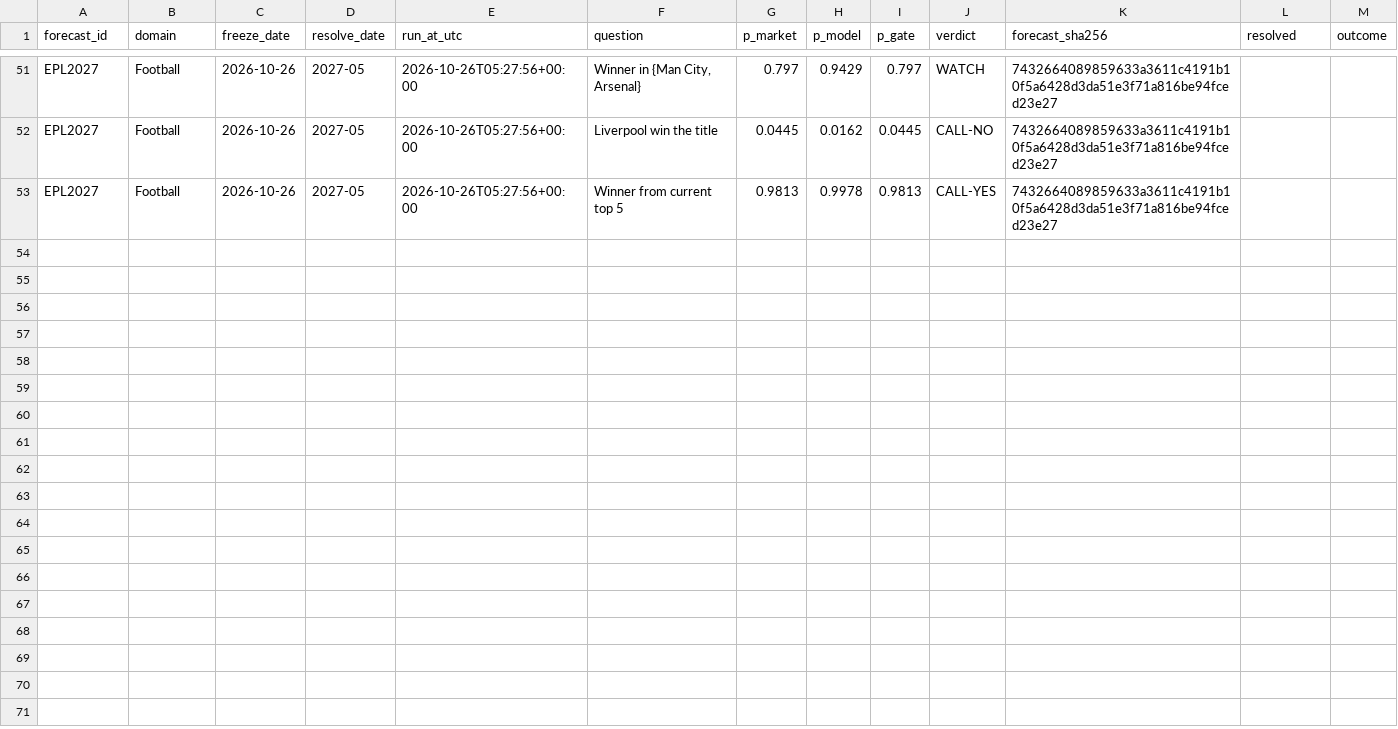
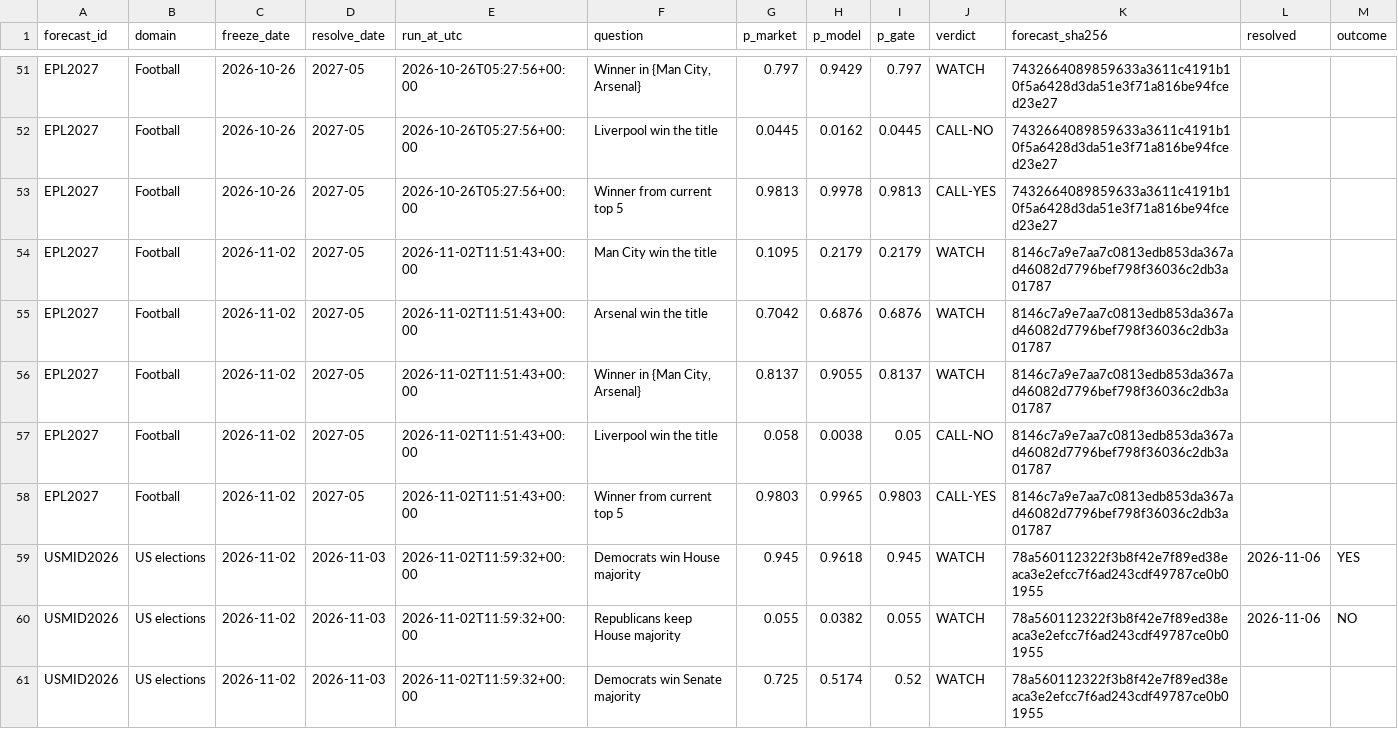
Before and after one commit to rkkant-design/psephos, a CSV file: forecasts/world_ledger.csv, drawn as a sheet; only a part is shown, gaps mark what is left out; rows hold the shown columns only; the diff names each change by its address in the sheet, - before the commit and + after, or states it on an @@ line.

```diff
--- a/forecasts/world_ledger.csv
+++ b/forecasts/world_ledger.csv
+row 54: EPL2027 | Football | 2026-11-02 | 2027-05 | 2026-11-02T11:51:43+00:00 | Man City win the title | 0.1095 | 0.2179 | 0.2179 | WATCH | 8146c7a9e7aa7c0813edb853da367ad46082d7796bef798f36036c2db3a01787
+row 55: EPL2027 | Football | 2026-11-02 | 2027-05 | 2026-11-02T11:51:43+00:00 | Arsenal win the title | 0.7042 | 0.6876 | 0.6876 | WATCH | 8146c7a9e7aa7c0813edb853da367ad46082d7796bef798f36036c2db3a01787
+row 56: EPL2027 | Football | 2026-11-02 | 2027-05 | 2026-11-02T11:51:43+00:00 | Winner in {Man City, Arsenal} | 0.8137 | 0.9055 | 0.8137 | WATCH | 8146c7a9e7aa7c0813edb853da367ad46082d7796bef798f36036c2db3a01787
+row 57: EPL2027 | Football | 2026-11-02 | 2027-05 | 2026-11-02T11:51:43+00:00 | Liverpool win the title | 0.058 | 0.0038 | 0.05 | CALL-NO | 8146c7a9e7aa7c0813edb853da367ad46082d7796bef798f36036c2db3a01787
+row 58: EPL2027 | Football | 2026-11-02 | 2027-05 | 2026-11-02T11:51:43+00:00 | Winner from current top 5 | 0.9803 | 0.9965 | 0.9803 | CALL-YES | 8146c7a9e7aa7c0813edb853da367ad46082d7796bef798f36036c2db3a01787
+row 59: USMID2026 | US elections | 2026-11-02 | 2026-11-03 | 2026-11-02T11:59:32+00:00 | Democrats win House majority | 0.945 | 0.9618 | 0.945 | WATCH | 78a560112322f3b8f42e7f89ed38eaca3e2efcc7f6ad243cdf49787ce0b01955 | 2026-11-06 | YES
+row 60: USMID2026 | US elections | 2026-11-02 | 2026-11-03 | 2026-11-02T11:59:32+00:00 | Republicans keep House majority | 0.055 | 0.0382 | 0.055 | WATCH | 78a560112322f3b8f42e7f89ed38eaca3e2efcc7f6ad243cdf49787ce0b01955 | 2026-11-06 | NO
+row 61: USMID2026 | US elections | 2026-11-02 | 2026-11-03 | 2026-11-02T11:59:32+00:00 | Democrats win Senate majority | 0.725 | 0.5174 | 0.52 | WATCH | 78a560112322f3b8f42e7f89ed38eaca3e2efcc7f6ad243cdf49787ce0b01955
```
Also changed, not shown: forecasts/insider_signal_ledger.csv, forecasts/matches_ledger.csv, 28 other files.
